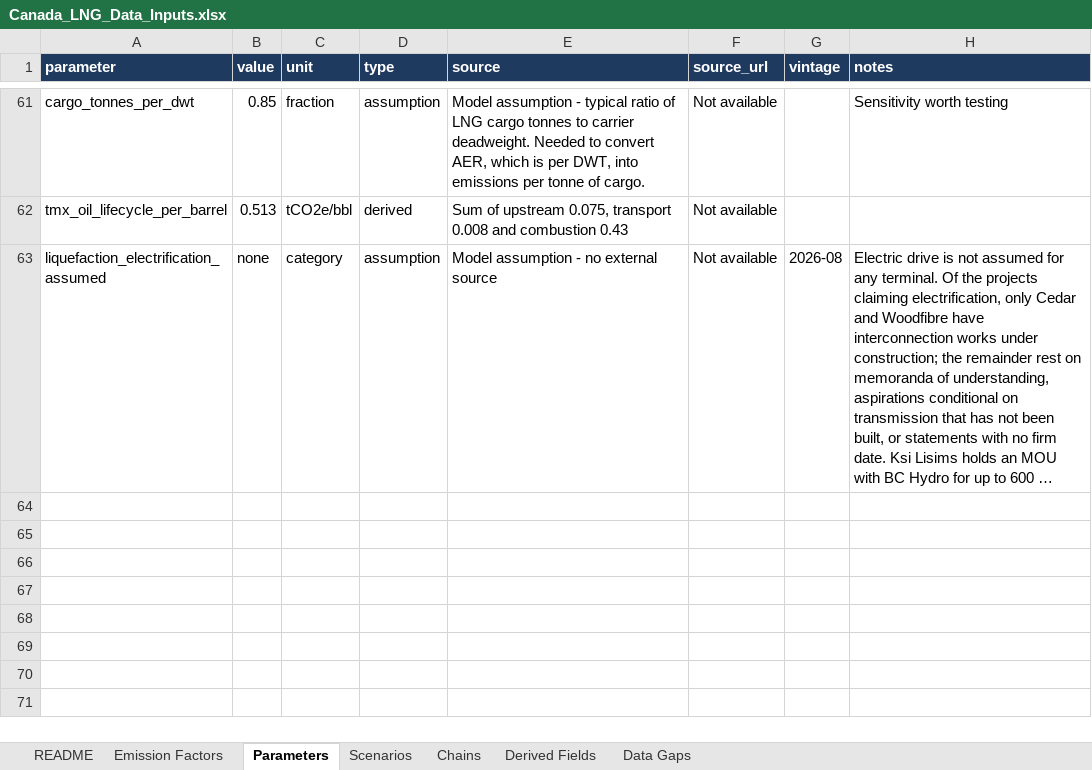
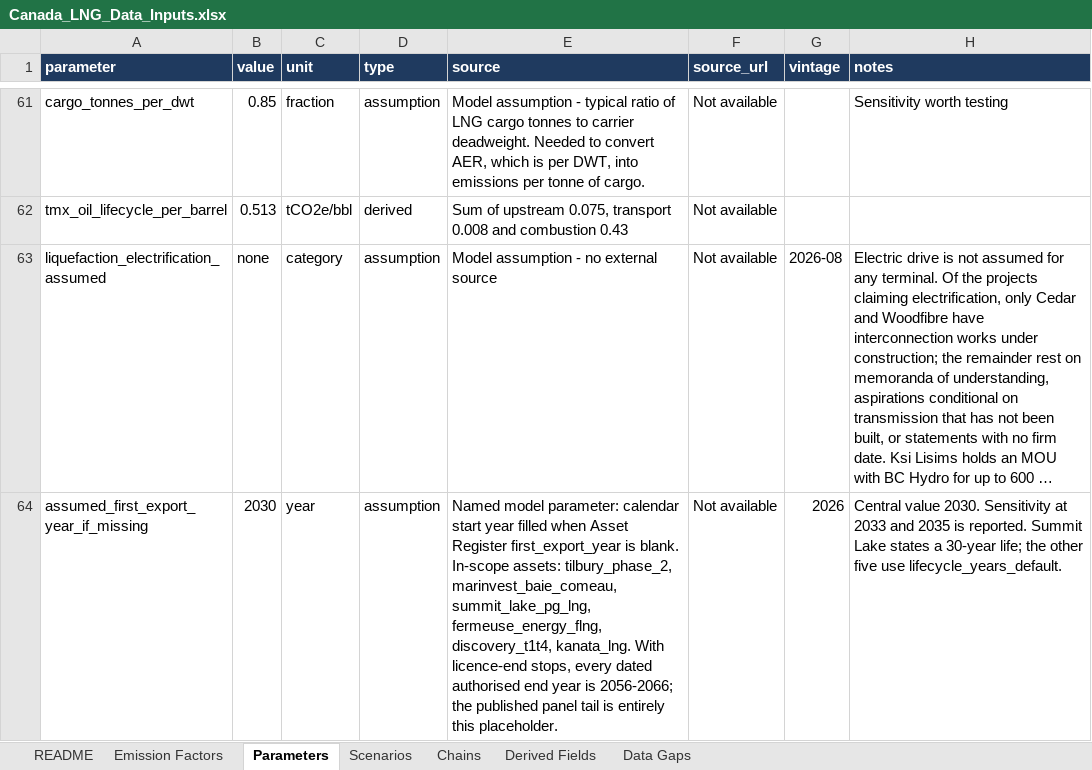
Before and after one commit to FStretch/canada_lng_expansion, an Excel workbook: Inputs/Canada_LNG_Data_Inputs.xlsx, sheet Parameters, drawn as a sheet; only a part is shown, gaps mark what is left out; long unchanged cells end in …; values as stored, in another font and other column widths than the file's, no borders; the diff names each change by its address in the sheet, - before the commit and + after, or states it on an @@ line.

```diff
--- a/Inputs/Canada_LNG_Data_Inputs.xlsx (sheet Parameters)
+++ b/Inputs/Canada_LNG_Data_Inputs.xlsx (sheet Parameters)
+row 64: assumed_first_export_year_if_missing | 2030 | year | assumption | Named model parameter: calendar start year filled when Asset Register first_export_year is blank. In-scope assets: tilbury_phase_2, marinvest_baie_comeau, summit_lake_pg_lng, fermeuse_energy_flng, discovery_t1t4, kanata_lng. With licence-end stops, every dated authorised end year is 2056-2066; the published panel tail is entirely this placeholder. | Not available | 2026 | Central value 2030. Sensitivity at 2033 and 2035 is reported. Summit Lake states a 30-year life; the other five use lifecycle_years_default.
```
Also changed, not shown: 8 other files.
